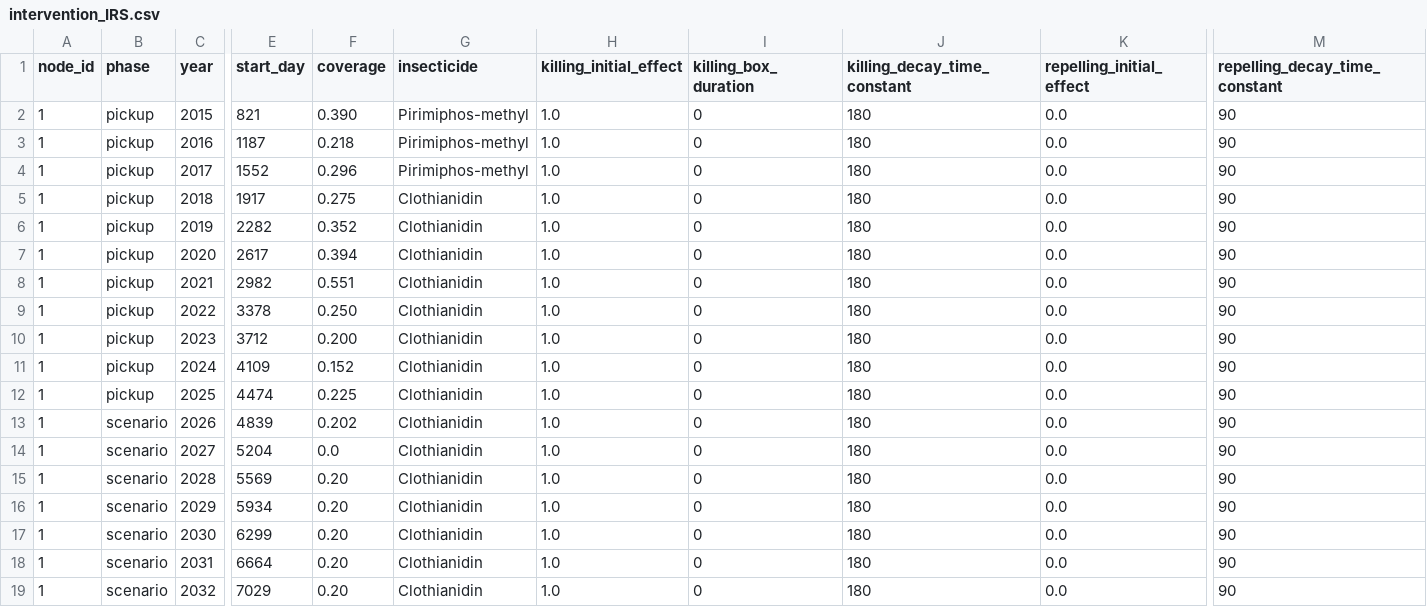
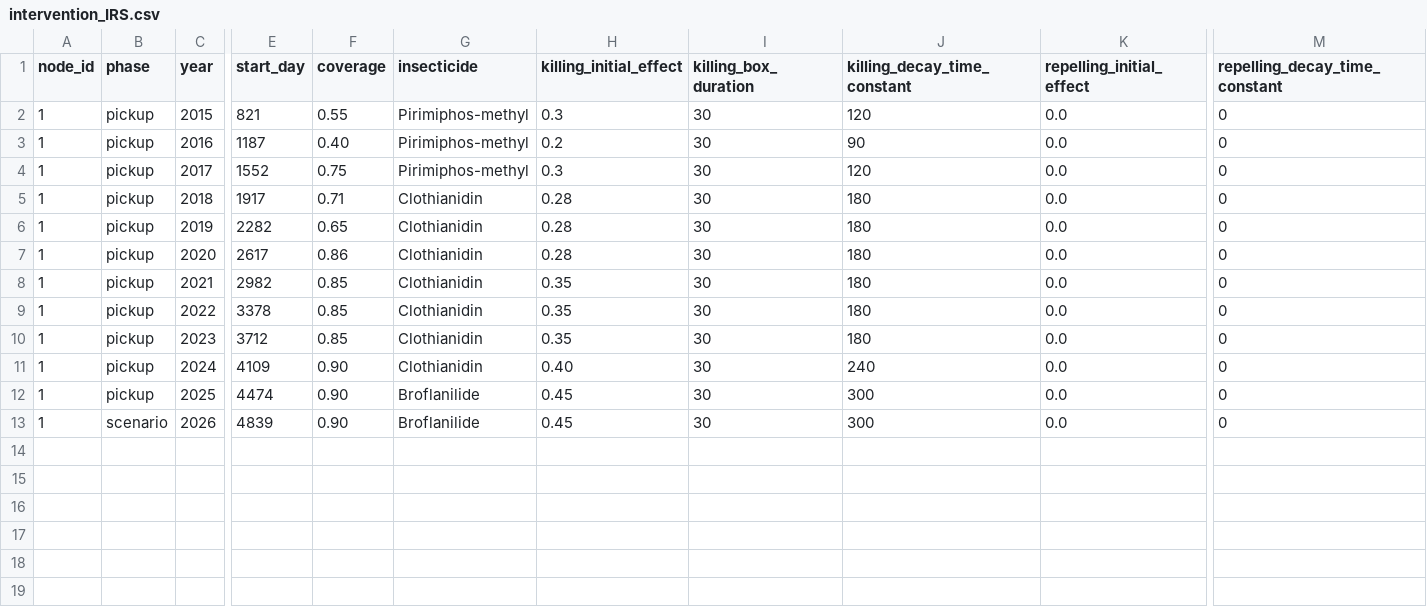
Before and after one commit to GraceA927/-Final-Project-UWR, a CSV file: inputs/intervention_IRS.csv, drawn as a sheet; only a part is shown, gaps mark what is left out; rows hold the shown columns only; the diff names each change by its address in the sheet, - before the commit and + after, or states it on an @@ line.

Commit message:
Update UWR malaria model calibration and scenario analysis

```diff
--- a/inputs/intervention_IRS.csv
+++ b/inputs/intervention_IRS.csv
-F2 (coverage): 0.390
+F2 (coverage): 0.55
-H2 (killing_initial_effect): 1.0
+H2 (killing_initial_effect): 0.3
-I2:I13 (killing_box_duration): 0
+I2:I13 (killing_box_duration): 30
-J2 (killing_decay_time_constant): 180
+J2 (killing_decay_time_constant): 120
-M2:M13 (repelling_decay_time_constant): 90
+M2:M13 (repelling_decay_time_constant): 0
-F3 (coverage): 0.218
+F3 (coverage): 0.40
-H3 (killing_initial_effect): 1.0
+H3 (killing_initial_effect): 0.2
-J3 (killing_decay_time_constant): 180
+J3 (killing_decay_time_constant): 90
-F4 (coverage): 0.296
+F4 (coverage): 0.75
-H4 (killing_initial_effect): 1.0
+H4 (killing_initial_effect): 0.3
-J4 (killing_decay_time_constant): 180
+J4 (killing_decay_time_constant): 120
-F5 (coverage): 0.275
+F5 (coverage): 0.71
-H5:H7 (killing_initial_effect): 1.0
+H5:H7 (killing_initial_effect): 0.28
-F6 (coverage): 0.352
+F6 (coverage): 0.65
-F7 (coverage): 0.394
+F7 (coverage): 0.86
-F8 (coverage): 0.551
+F8 (coverage): 0.85
-H8:H10 (killing_initial_effect): 1.0
+H8:H10 (killing_initial_effect): 0.35
-F9 (coverage): 0.250
+F9 (coverage): 0.85
-F10 (coverage): 0.200
+F10 (coverage): 0.85
-F11 (coverage): 0.152
+F11 (coverage): 0.90
-H11 (killing_initial_effect): 1.0
+H11 (killing_initial_effect): 0.40
-J11 (killing_decay_time_constant): 180
+J11 (killing_decay_time_constant): 240
-F12 (coverage): 0.225
+F12 (coverage): 0.90
-G12:G13 (insecticide): Clothianidin
+G12:G13 (insecticide): Broflanilide
-H12:H13 (killing_initial_effect): 1.0
+H12:H13 (killing_initial_effect): 0.45
-J12:J13 (killing_decay_time_constant): 180
+J12:J13 (killing_decay_time_constant): 300
-F13 (coverage): 0.202
+F13 (coverage): 0.90
-row 14: 1 | scenario | 2027 | 5204 | 0.0 | Clothianidin | 1.0 | 0 | 180 | 0.0 | 90
-row 15: 1 | scenario | 2028 | 5569 | 0.20 | Clothianidin | 1.0 | 0 | 180 | 0.0 | 90
-row 16: 1 | scenario | 2029 | 5934 | 0.20 | Clothianidin | 1.0 | 0 | 180 | 0.0 | 90
-row 17: 1 | scenario | 2030 | 6299 | 0.20 | Clothianidin | 1.0 | 0 | 180 | 0.0 | 90
-row 18: 1 | scenario | 2031 | 6664 | 0.20 | Clothianidin | 1.0 | 0 | 180 | 0.0 | 90
-row 19: 1 | scenario | 2032 | 7029 | 0.20 | Clothianidin | 1.0 | 0 | 180 | 0.0 | 90
```
Also changed, not shown: inputs/_projection_inputs/intervention_CMBN.csv, inputs/_projection_inputs/intervention_IRS.csv, 41 other files.
